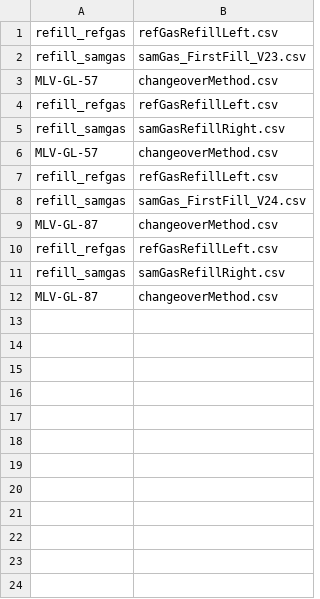
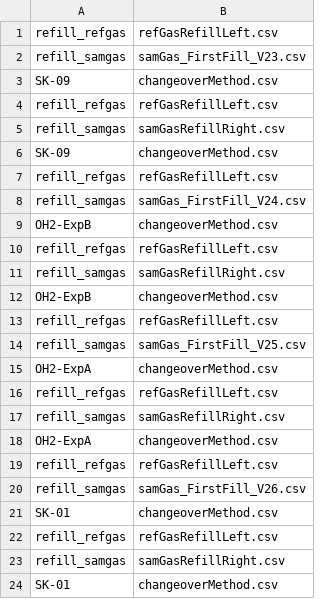
Before and after one commit to davidbajnai/TARDIS, a CSV file: Sequences/sampleSequence.csv, drawn as a sheet.

```diff
--- a/Sequences/sampleSequence.csv
+++ b/Sequences/sampleSequence.csv
@@ -2,11 +2,23 @@
 refill_samgas,samGas_FirstFill_V23.csv
-MLV-GL-57,changeoverMethod.csv
+SK-09,changeoverMethod.csv
 refill_refgas,refGasRefillLeft.csv
 refill_samgas,samGasRefillRight.csv
-MLV-GL-57,changeoverMethod.csv
+SK-09,changeoverMethod.csv
 refill_refgas,refGasRefillLeft.csv
 refill_samgas,samGas_FirstFill_V24.csv
-MLV-GL-87,changeoverMethod.csv
+OH2-ExpB,changeoverMethod.csv
 refill_refgas,refGasRefillLeft.csv
 refill_samgas,samGasRefillRight.csv
-MLV-GL-87,changeoverMethod.csv
+OH2-ExpB,changeoverMethod.csv
+refill_refgas,refGasRefillLeft.csv
+refill_samgas,samGas_FirstFill_V25.csv
+OH2-ExpA,changeoverMethod.csv
+refill_refgas,refGasRefillLeft.csv
+refill_samgas,samGasRefillRight.csv
+OH2-ExpA,changeoverMethod.csv
+refill_refgas,refGasRefillLeft.csv
+refill_samgas,samGas_FirstFill_V26.csv
+SK-01,changeoverMethod.csv
+refill_refgas,refGasRefillLeft.csv
+refill_samgas,samGasRefillRight.csv
+SK-01,changeoverMethod.csv
```
Also changed, not shown: Manuscript/Figure_6_Data.csv, Sequences/airSequence.csv, 15 other files.
